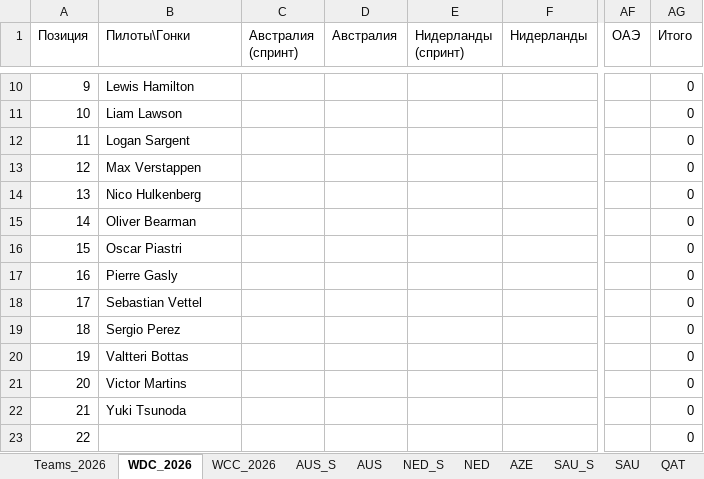
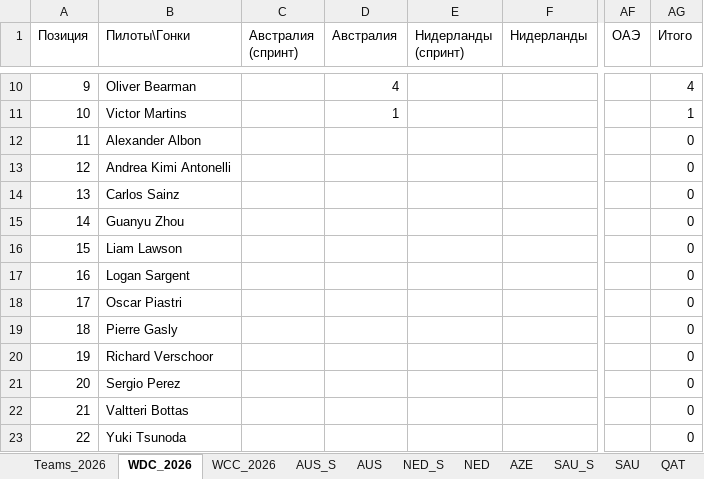
Before and after one commit to Nirruss/F1_Manager_Career_VoltEdge, an Excel workbook: F1_Manager_2026.xlsx, sheet WDC_2026, drawn as a sheet; only a part is shown, gaps mark what is left out; values as stored, in another font and other column widths than the file's, no cell formats; the diff covers the shown part only; the diff names each change by its address in the sheet, - before the commit and + after, or states it on an @@ line.

Commit message:
fix 90 (Австралия)

```diff
--- a/F1_Manager_2026.xlsx (sheet WDC_2026)
+++ b/F1_Manager_2026.xlsx (sheet WDC_2026)
-B10 (Пилоты\Гонки): Lewis Hamilton
+B10 (Пилоты\Гонки): Oliver Bearman
-D10 (Австралия): (empty)
+D10 (Австралия): 4
-AG10 (Итого): 0
+AG10 (Итого): 4
-B11 (Пилоты\Гонки): Liam Lawson
+B11 (Пилоты\Гонки): Victor Martins
-D11 (Австралия): (empty)
+D11 (Австралия): 1
-AG11 (Итого): 0
+AG11 (Итого): 1
-B12 (Пилоты\Гонки): Logan Sargent
+B12 (Пилоты\Гонки): Alexander Albon
-B13 (Пилоты\Гонки): Max Verstappen
+B13 (Пилоты\Гонки): Andrea Kimi Antonelli
-B14 (Пилоты\Гонки): Nico Hulkenberg
+B14 (Пилоты\Гонки): Carlos Sainz
-B15 (Пилоты\Гонки): Oliver Bearman
+B15 (Пилоты\Гонки): Guanyu Zhou
-B16 (Пилоты\Гонки): Oscar Piastri
+B16 (Пилоты\Гонки): Liam Lawson
-B17 (Пилоты\Гонки): Pierre Gasly
+B17 (Пилоты\Гонки): Logan Sargent
-B18 (Пилоты\Гонки): Sebastian Vettel
+B18 (Пилоты\Гонки): Oscar Piastri
-B19 (Пилоты\Гонки): Sergio Perez
+B19 (Пилоты\Гонки): Pierre Gasly
-B20 (Пилоты\Гонки): Valtteri Bottas
+B20 (Пилоты\Гонки): Richard Verschoor
-B21 (Пилоты\Гонки): Victor Martins
+B21 (Пилоты\Гонки): Sergio Perez
-B22 (Пилоты\Гонки): Yuki Tsunoda
+B22 (Пилоты\Гонки): Valtteri Bottas
-B23 (Пилоты\Гонки): (empty)
+B23 (Пилоты\Гонки): Yuki Tsunoda
```
Also changed, not shown: 32 edited cells elsewhere in this sheet, sheet AUS_S, sheet AUS, sheet WCC_2026, cell formats.
